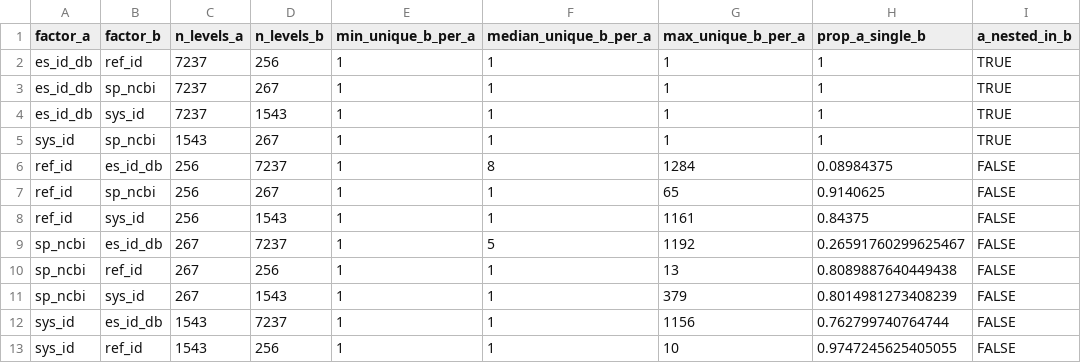
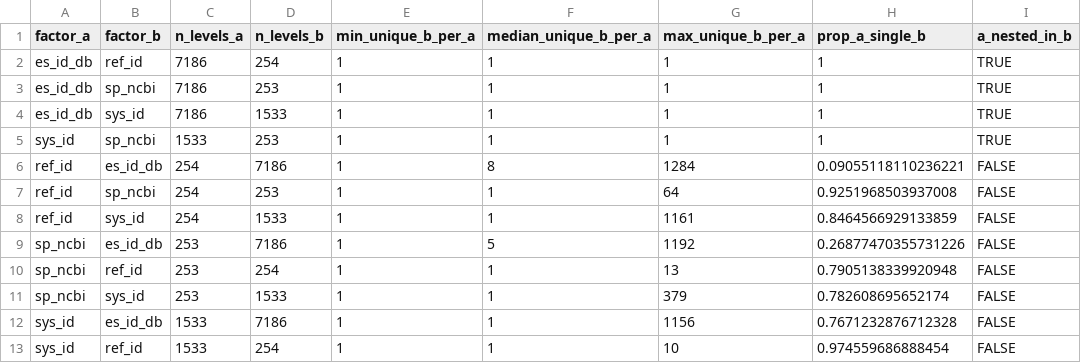
Before and after one commit to Santiago-0rtega/Magnitude_pace_modern_life, a CSV file: Rdata/tables/dependency_nesting_table.csv, drawn as a sheet.

```diff
--- a/Rdata/tables/dependency_nesting_table.csv
+++ b/Rdata/tables/dependency_nesting_table.csv
@@ -1,13 +1,13 @@
 factor_a,factor_b,n_levels_a,n_levels_b,min_unique_b_per_a,median_unique_b_per_a,max_unique_b_per_a,prop_a_single_b,a_nested_in_b
-es_id_db,ref_id,7237,256,1,1,1,1,TRUE
-es_id_db,sp_ncbi,7237,267,1,1,1,1,TRUE
-es_id_db,sys_id,7237,1543,1,1,1,1,TRUE
-sys_id,sp_ncbi,1543,267,1,1,1,1,TRUE
-ref_id,es_id_db,256,7237,1,8,1284,0.08984375,FALSE
-ref_id,sp_ncbi,256,267,1,1,65,0.9140625,FALSE
-ref_id,sys_id,256,1543,1,1,1161,0.84375,FALSE
-sp_ncbi,es_id_db,267,7237,1,5,1192,0.26591760299625467,FALSE
-sp_ncbi,ref_id,267,256,1,1,13,0.8089887640449438,FALSE
-sp_ncbi,sys_id,267,1543,1,1,379,0.8014981273408239,FALSE
-sys_id,es_id_db,1543,7237,1,1,1156,0.762799740764744,FALSE
-sys_id,ref_id,1543,256,1,1,10,0.9747245625405055,FALSE
+es_id_db,ref_id,7186,254,1,1,1,1,TRUE
+es_id_db,sp_ncbi,7186,253,1,1,1,1,TRUE
+es_id_db,sys_id,7186,1533,1,1,1,1,TRUE
+sys_id,sp_ncbi,1533,253,1,1,1,1,TRUE
+ref_id,es_id_db,254,7186,1,8,1284,0.09055118110236221,FALSE
+ref_id,sp_ncbi,254,253,1,1,64,0.9251968503937008,FALSE
+ref_id,sys_id,254,1533,1,1,1161,0.8464566929133859,FALSE
+sp_ncbi,es_id_db,253,7186,1,5,1192,0.26877470355731226,FALSE
+sp_ncbi,ref_id,253,254,1,1,13,0.7905138339920948,FALSE
+sp_ncbi,sys_id,253,1533,1,1,379,0.782608695652174,FALSE
+sys_id,es_id_db,1533,7186,1,1,1156,0.7671232876712328,FALSE
+sys_id,ref_id,1533,254,1,1,10,0.974559686888454,FALSE
```
Also changed, not shown: Rdata/tables/dependency_support_summary.csv, 10 other files.
